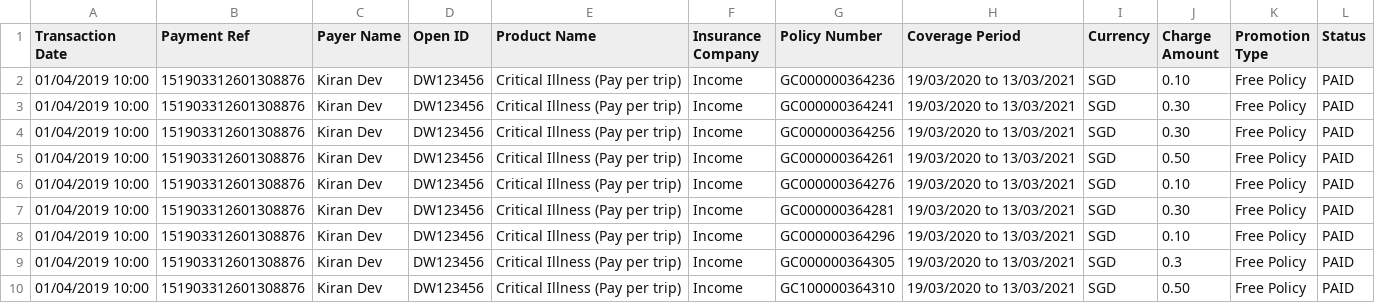
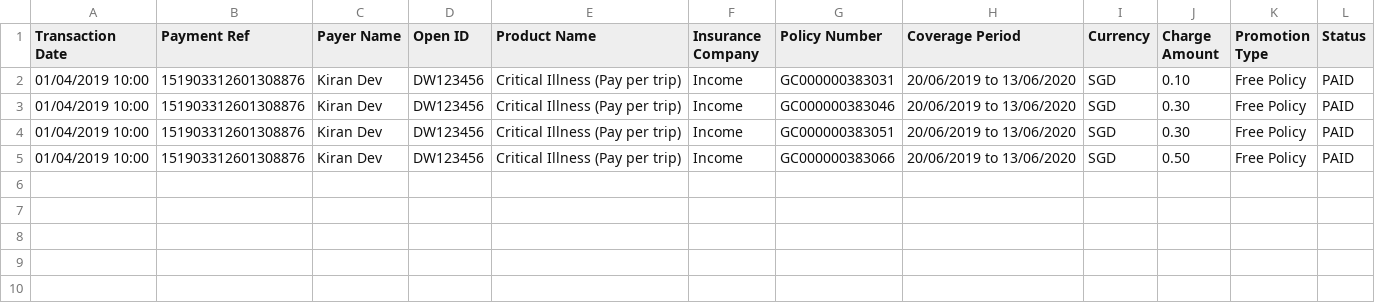
Before and after one commit to dorise1/test, a CSV file: test.csv, drawn as a sheet.

Commit message:
Update test.csv

```diff
--- a/test.csv
+++ b/test.csv
@@ -1,10 +1,5 @@
 Transaction Date,Payment Ref,Payer Name,Open ID,Product Name,Insurance Company,Policy Number,Coverage Period,Currency,Charge Amount,Promotion Type,Status
-01/04/2019 10:00,151903312601308876,Kiran Dev,DW123456,Critical Illness (Pay per trip),Income,GC000000364236,19/03/2020 to 13/03/2021,SGD,0.10,Free Policy,PAID
-01/04/2019 10:00,151903312601308876,Kiran Dev,DW123456,Critical Illness (Pay per trip),Income,GC000000364241,19/03/2020 to 13/03/2021,SGD,0.30,Free Policy,PAID
-01/04/2019 10:00,151903312601308876,Kiran Dev,DW123456,Critical Illness (Pay per trip),Income,GC000000364256,19/03/2020 to 13/03/2021,SGD,0.30,Free Policy,PAID
-01/04/2019 10:00,151903312601308876,Kiran Dev,DW123456,Critical Illness (Pay per trip),Income,GC000000364261,19/03/2020 to 13/03/2021,SGD,0.50,Free Policy,PAID
-01/04/2019 10:00,151903312601308876,Kiran Dev,DW123456,Critical Illness (Pay per trip),Income,GC000000364276,19/03/2020 to 13/03/2021,SGD,0.10,Free Policy,PAID
-01/04/2019 10:00,151903312601308876,Kiran Dev,DW123456,Critical Illness (Pay per trip),Income,GC000000364281,19/03/2020 to 13/03/2021,SGD,0.30,Free Policy,PAID
-01/04/2019 10:00,151903312601308876,Kiran Dev,DW123456,Critical Illness (Pay per trip),Income,GC000000364296,19/03/2020 to 13/03/2021,SGD,0.10,Free Policy,PAID
-01/04/2019 10:00,151903312601308876,Kiran Dev,DW123456,Critical Illness (Pay per trip),Income,GC000000364305,19/03/2020 to 13/03/2021,SGD,0.3,Free Policy,PAID
-01/04/2019 10:00,151903312601308876,Kiran Dev,DW123456,Critical Illness (Pay per trip),Income,GC100000364310,19/03/2020 to 13/03/2021,SGD,0.50,Free Policy,PAID
+01/04/2019 10:00,151903312601308876,Kiran Dev,DW123456,Critical Illness (Pay per trip),Income,GC000000383031,20/06/2019 to 13/06/2020,SGD,0.10,Free Policy,PAID
+01/04/2019 10:00,151903312601308876,Kiran Dev,DW123456,Critical Illness (Pay per trip),Income,GC000000383046,20/06/2019 to 13/06/2020,SGD,0.30,Free Policy,PAID
+01/04/2019 10:00,151903312601308876,Kiran Dev,DW123456,Critical Illness (Pay per trip),Income,GC000000383051,20/06/2019 to 13/06/2020,SGD,0.30,Free Policy,PAID
+01/04/2019 10:00,151903312601308876,Kiran Dev,DW123456,Critical Illness (Pay per trip),Income,GC000000383066,20/06/2019 to 13/06/2020,SGD,0.50,Free Policy,PAID
```
